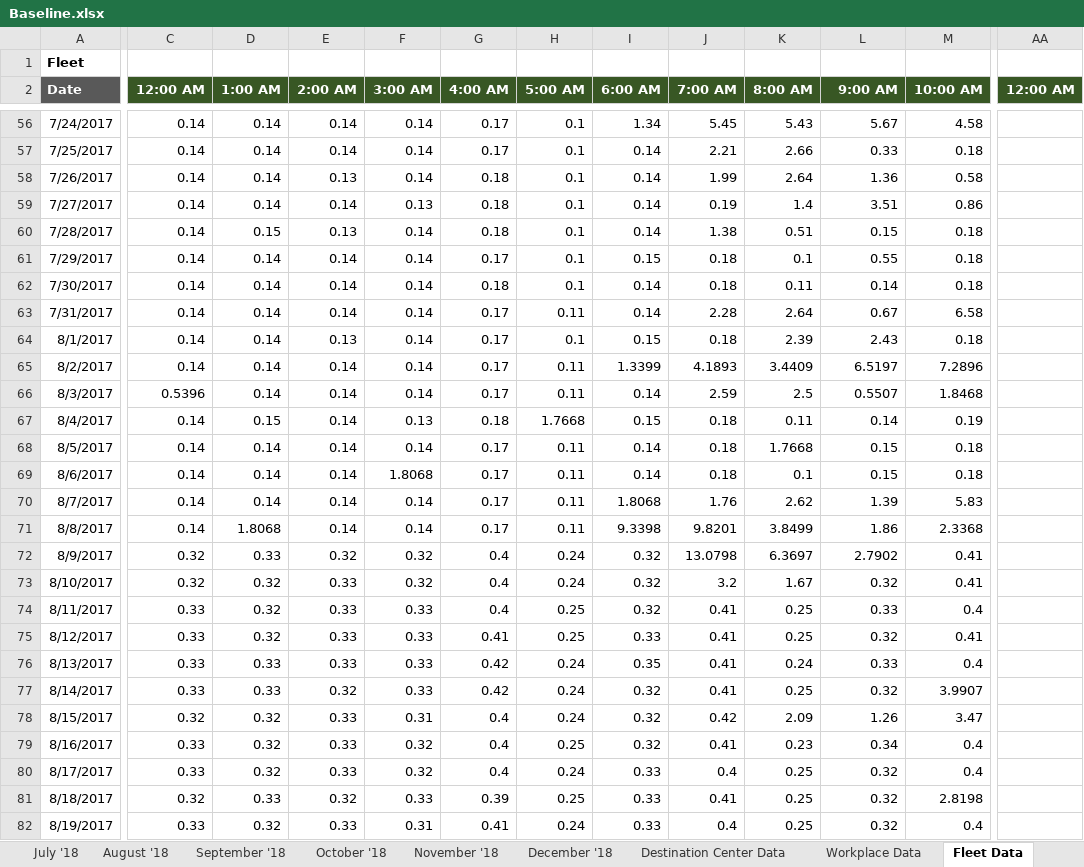
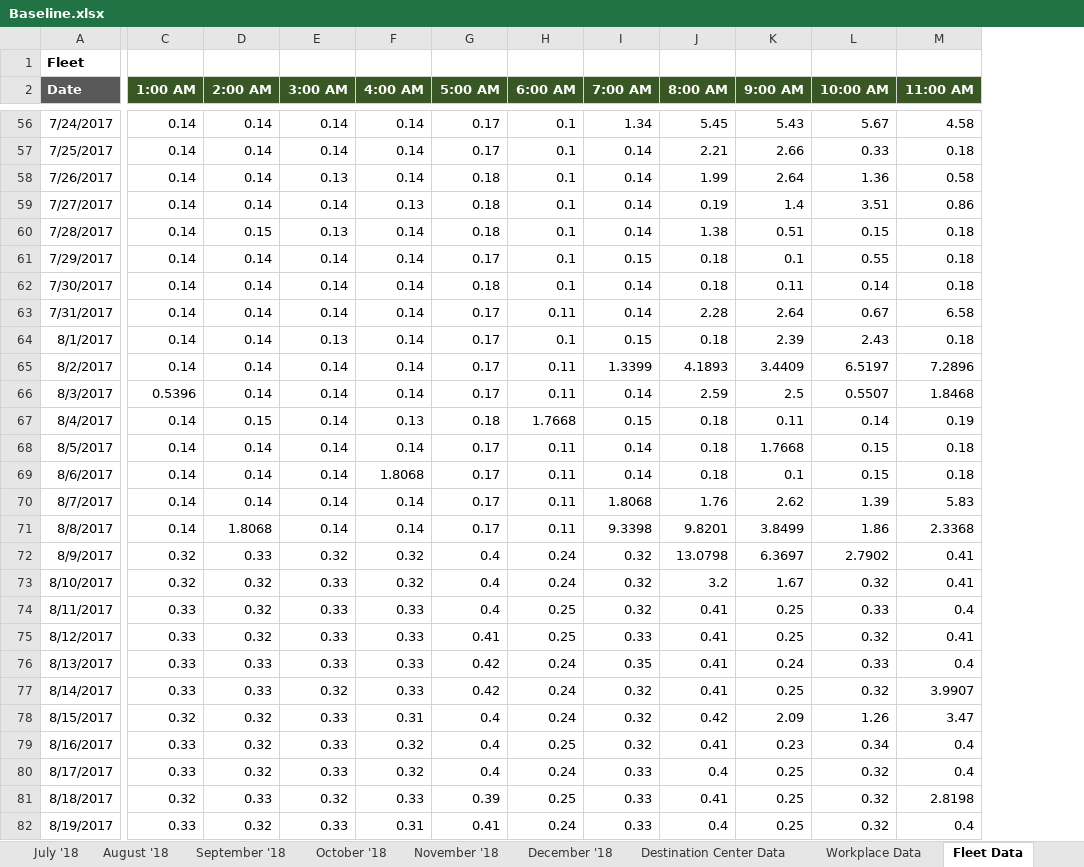
Before and after one commit to mjulian55/SmartCharge, an Excel workbook: Charge Ready Data/Baseline.xlsx, sheet Fleet Data, drawn as a sheet; only a part is shown, gaps mark what is left out; values as stored, in another font and other column widths than the file's, no borders; removed rows and columns are numbered as before the commit, all else as after; the diff covers the shown part only; the diff names each change by its address in the sheet, - before the commit and + after, or states it on an @@ line.

Commit message:
adjust hour ending data baseline usage data

```diff
--- a/Charge Ready Data/Baseline.xlsx (sheet Fleet Data)
+++ b/Charge Ready Data/Baseline.xlsx (sheet Fleet Data)
-column C (12:00 AM), rows 56-82: 0.14 | 0.14 | 0.14 | 0.14 | 0.14 | 0.14 | 0.14 | 0.14 | 0.14 | 0.14 | 0.5396 | 0.14 | 0.14 | 0.14 | 0.14 | 0.14 | 0.32 | 0.32 | 0.33 | 0.33 | 0.33 | 0.33 | 0.32 | 0.33 | 0.33 | 0.32 | 0.33
+column F (4:00 AM), rows 56-82: 0.14 | 0.14 | 0.14 | 0.13 | 0.14 | 0.14 | 0.14 | 0.14 | 0.14 | 0.14 | 0.14 | 0.13 | 0.14 | 1.8068 | 0.14 | 0.14 | 0.32 | 0.32 | 0.33 | 0.33 | 0.33 | 0.33 | 0.31 | 0.32 | 0.32 | 0.33 | 0.31
-column AA (12:00 AM), empty
-G2: 4:00 AM
+G2: 5:00 AM
-H2: 5:00 AM
+H2: 6:00 AM
-I2: 6:00 AM
+I2: 7:00 AM
-J2: 7:00 AM
+J2: 8:00 AM
-K2: 8:00 AM
+K2: 9:00 AM
-L2: 9:00 AM
+L2: 10:00 AM
-M2: 10:00 AM
+M2: 11:00 AM
-D58 (2:00 AM): 0.13
+D58 (2:00 AM): 0.14
-E58 (3:00 AM): 0.14
+E58 (3:00 AM): 0.13
-E59 (3:00 AM): 0.13
+E59 (3:00 AM): 0.14
-C60 (1:00 AM): 0.15
+C60 (1:00 AM): 0.14
-D60 (2:00 AM): 0.13
+D60 (2:00 AM): 0.15
-E60 (3:00 AM): 0.14
+E60 (3:00 AM): 0.13
-D64 (2:00 AM): 0.13
+D64 (2:00 AM): 0.14
-E64 (3:00 AM): 0.14
+E64 (3:00 AM): 0.13
-C66 (1:00 AM): 0.14
+C66 (1:00 AM): 0.5396
-C67 (1:00 AM): 0.15
+C67 (1:00 AM): 0.14
-D67 (2:00 AM): 0.14
+D67 (2:00 AM): 0.15
-E67 (3:00 AM): 0.13
+E67 (3:00 AM): 0.14
-E69 (3:00 AM): 1.8068
+E69 (3:00 AM): 0.14
-C71 (1:00 AM): 1.8068
+C71 (1:00 AM): 0.14
-D71 (2:00 AM): 0.14
+D71 (2:00 AM): 1.8068
-C72 (1:00 AM): 0.33
+C72 (1:00 AM): 0.32
-D72 (2:00 AM): 0.32
+D72 (2:00 AM): 0.33
-D73:D75 (2:00 AM): 0.33
+D73:D75 (2:00 AM): 0.32
-E73 (3:00 AM): 0.32
+E73 (3:00 AM): 0.33
-C74:C75 (1:00 AM): 0.32
+C74:C75 (1:00 AM): 0.33
-D77 (2:00 AM): 0.32
+D77 (2:00 AM): 0.33
-E77 (3:00 AM): 0.33
+E77 (3:00 AM): 0.32
-D78:D80 (2:00 AM): 0.33
+D78:D80 (2:00 AM): 0.32
-E78 (3:00 AM): 0.31
+E78 (3:00 AM): 0.33
-C79:C80 (1:00 AM): 0.32
+C79:C80 (1:00 AM): 0.33
-E79:E80 (3:00 AM): 0.32
+E79:E80 (3:00 AM): 0.33
-C81 (1:00 AM): 0.33
+C81 (1:00 AM): 0.32
-D81 (2:00 AM): 0.32
+D81 (2:00 AM): 0.33
-E81 (3:00 AM): 0.33
+E81 (3:00 AM): 0.32
-C82 (1:00 AM): 0.32
+C82 (1:00 AM): 0.33
-D82 (2:00 AM): 0.33
+D82 (2:00 AM): 0.32
-E82 (3:00 AM): 0.31
+E82 (3:00 AM): 0.33
```
Also changed, not shown: 1358 edited cells elsewhere in this sheet, sheet Multi-Unit Dwelling Data, sheet Destination Center Data, sheet Workplace Data.
